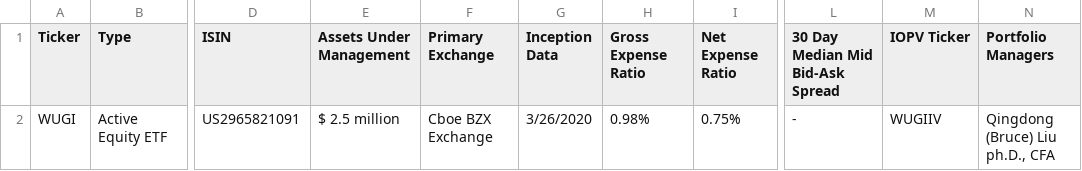
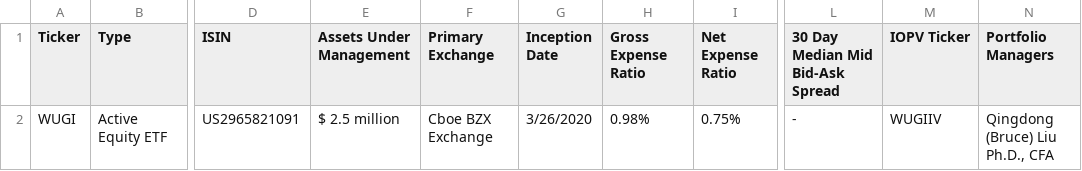
Before and after one commit to tiangefei/tiangefei.github.io, a CSV file: testdata.csv, drawn as a sheet; only a part is shown, gaps mark what is left out; the diff names each change by its address in the sheet, - before the commit and + after, or states it on an @@ line.

Commit message:
testdata

```diff
--- a/testdata.csv
+++ b/testdata.csv
-G1: Inception Data
+G1: Inception Date
-N2 (Portfolio Managers): Qingdong (Bruce) Liu ph.D., CFA
+N2 (Portfolio Managers): Qingdong (Bruce) Liu Ph.D., CFA
```
Also changed, not shown: 1 other file.
